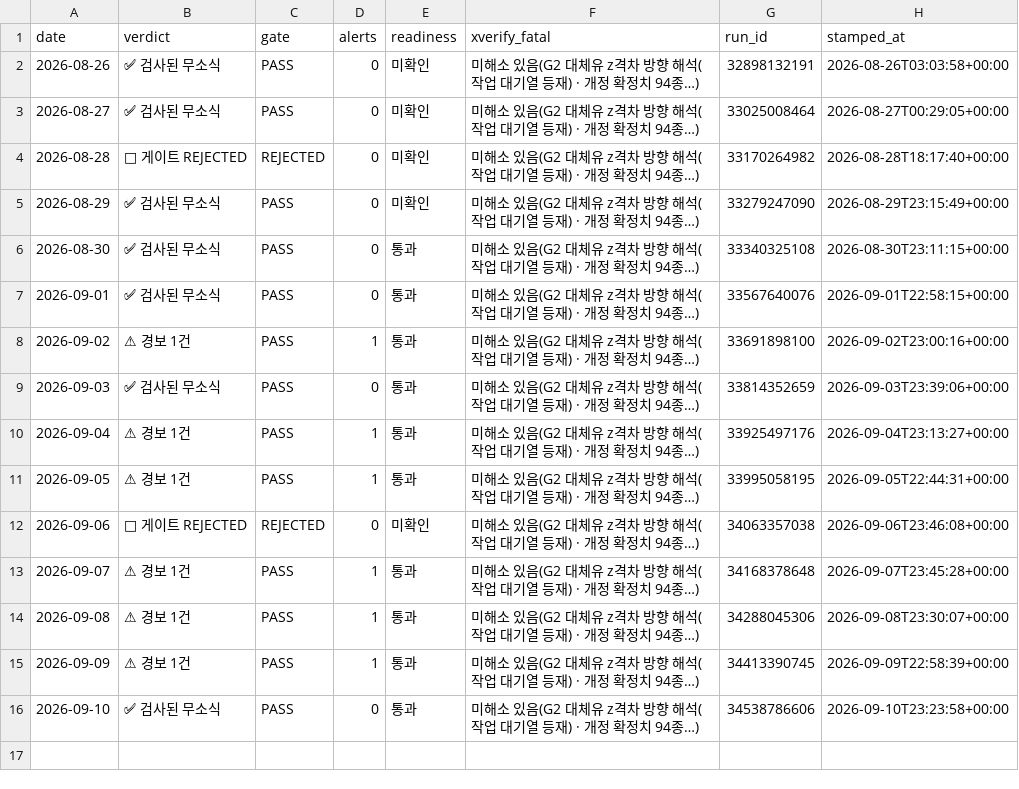
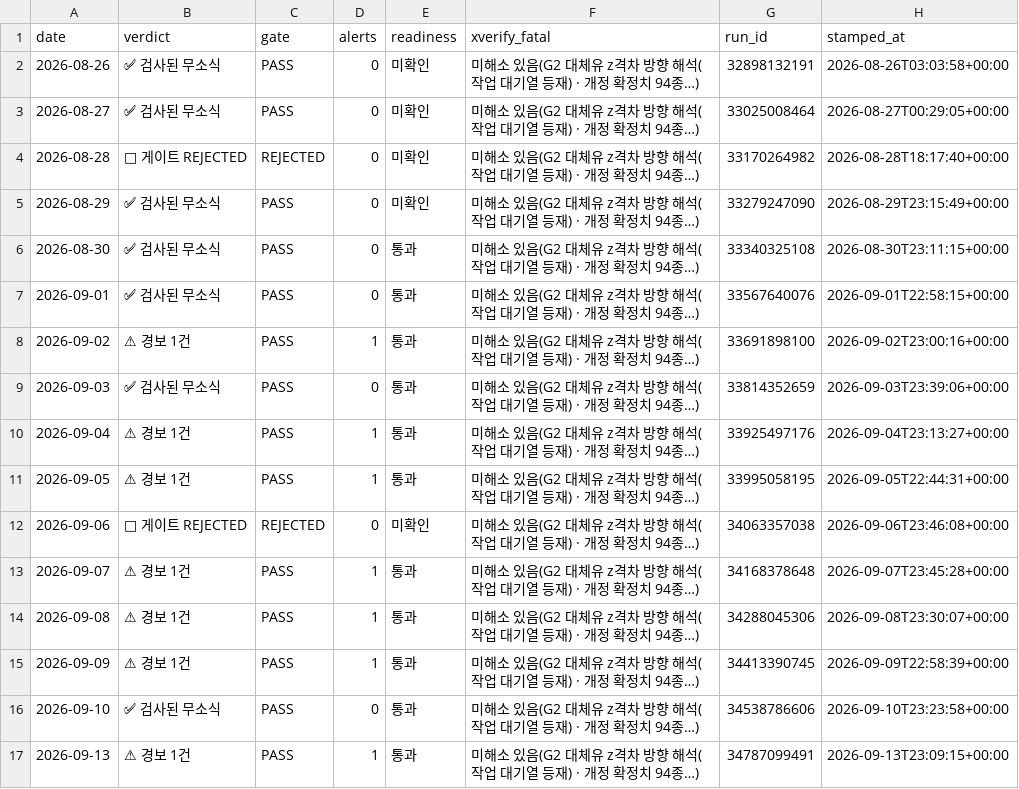
Before and after one commit to Jozosco/Nexus, a CSV file: data/processed/signed_daily_stamps.csv, drawn as a sheet; the diff names each change by its address in the sheet, - before the commit and + after, or states it on an @@ line.

```diff
--- a/data/processed/signed_daily_stamps.csv
+++ b/data/processed/signed_daily_stamps.csv
+row 17: 2026-09-13 | ⚠ 경보 1건 | PASS | 1 | 통과 | 미해소 있음(G2 대체유 z격차 방향 해석(작업 대기열 등재) · 개정 확정치 94종…) | 34787099491 | 2026-09-13T23:09:15+00:00
```
Also changed, not shown: 2 other files.
